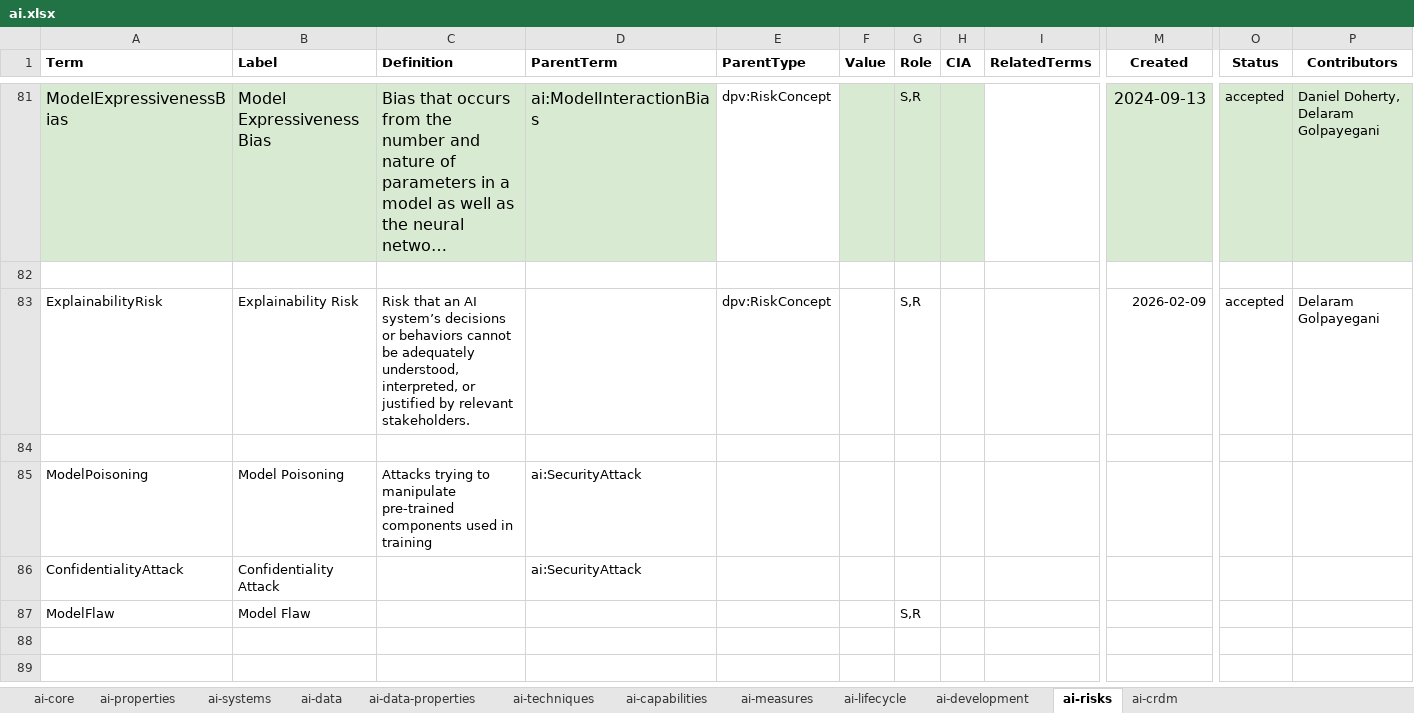
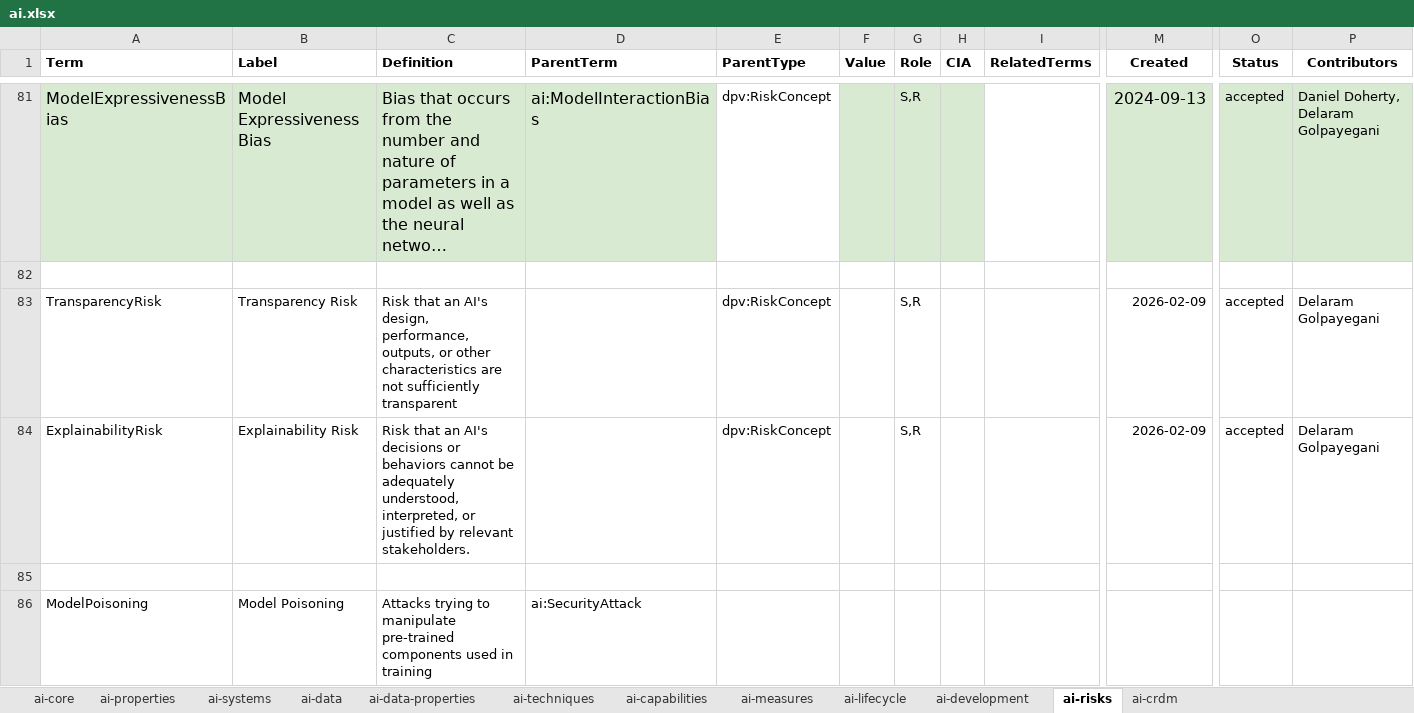
Before and after one commit to w3c/dpv, an Excel workbook: code/vocab_csv/ai.xlsx, sheet ai-risks, drawn as a sheet; only a part is shown, gaps mark what is left out; the shorter side is filled out with more unchanged rows; long unchanged cells end in …; values as stored, in another font and other column widths than the file's, no borders; charts and pictures and conditional formats not drawn; addresses are those after the commit; rows hold the shown columns only; the diff names each change by its address in the sheet, - before the commit and + after, or states it on an @@ line.

Commit message:
Refine definitions in AI and DPV
- refined definitions for `ai:HumanIdentification` and
  `dpv:Data...Assessment` concepts (phrasing)
- fixed typo in `ai:HeuristicProgramming`
- added concept `ai:TransparencyRisk`

Co-authored-by: Delaram Golpayegani <sgolpays@tcd.ie>

```diff
--- a/code/vocab_csv/ai.xlsx (sheet ai-risks)
+++ b/code/vocab_csv/ai.xlsx (sheet ai-risks)
+row 83: TransparencyRisk | Transparency Risk | Risk that an AI's design, performance, outputs, or other characteristics are not sufficiently transparent |  | dpv:RiskConcept |  | S,R |  |  | 2026-02-09 | accepted | Delaram Golpayegani
-C84 (Definition): …that an AI system’s decisions or…
+C84 (Definition): …that an AI's decisions or…
```
Also changed, not shown: sheet ai-techniques, sheet ai-capabilities, code/vocab_csv/risk.xlsx, code/vocab_csv/toms.xlsx, 26 other files.
